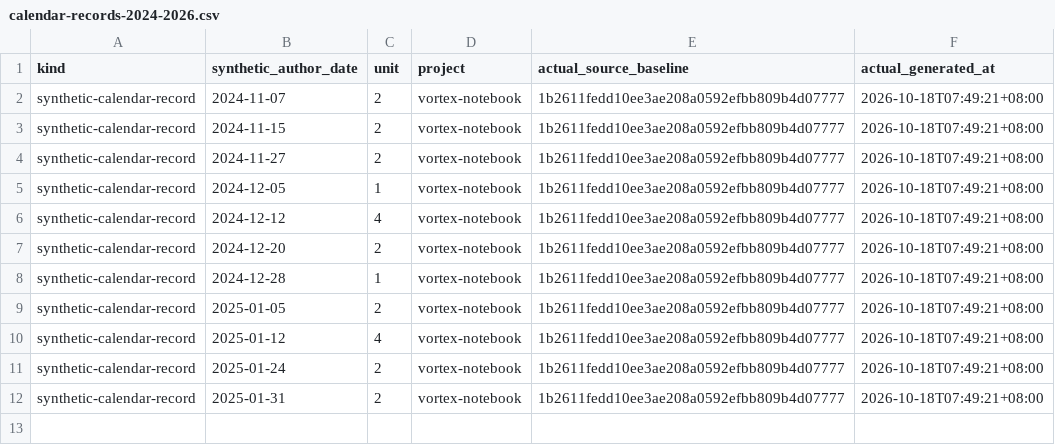
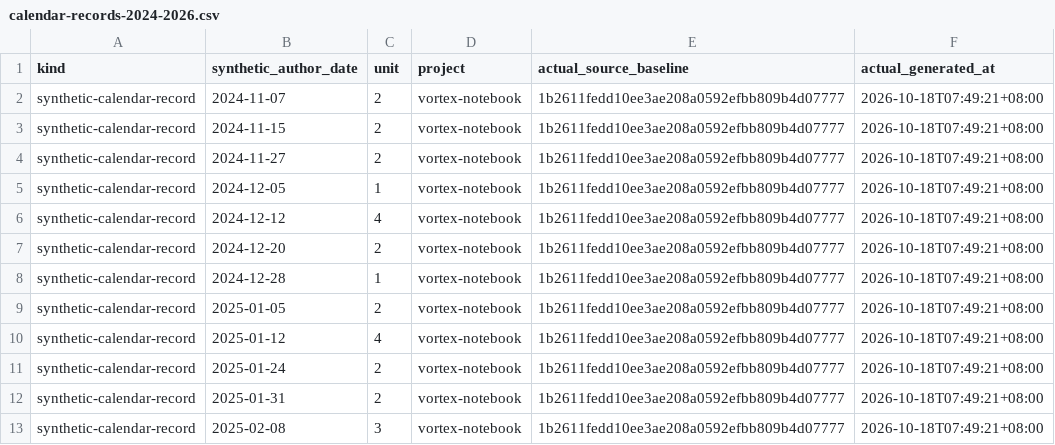
Before and after one commit to Khalil-Work/vortex-notebook, a CSV file: docs/calendar-records-2024-2026.csv, drawn as a sheet; the diff names each change by its address in the sheet, - before the commit and + after, or states it on an @@ line.

Commit message:
docs: synthetic calendar record 2025-02-08 unit 3
Documentation calendar reconstruction generated on 2026-10-18. Historical author dates do not date source development.

```diff
--- a/docs/calendar-records-2024-2026.csv
+++ b/docs/calendar-records-2024-2026.csv
+row 13: synthetic-calendar-record | 2025-02-08 | 3 | vortex-notebook | 1b2611fedd10ee3ae208a0592efbb809b4d07777 | 2026-10-18T07:49:21+08:00
```
